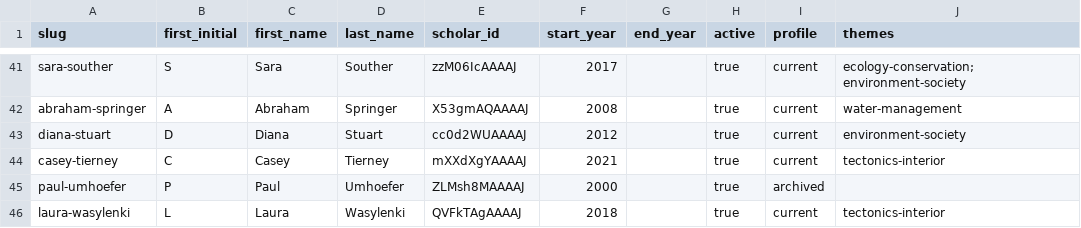
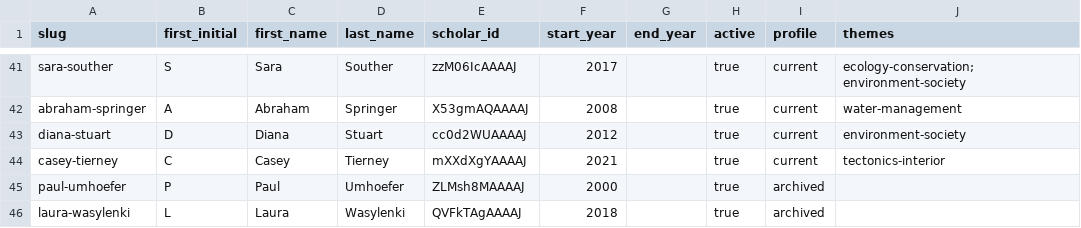
Before and after one commit to nau-ses-research/nau-ses-research.github.io, a CSV file: data/faculty.csv, drawn as a sheet; only a part is shown, gaps mark what is left out; the diff covers the shown part only.

```diff
--- a/data/faculty.csv
+++ b/data/faculty.csv
@@ -45,2 +45,2 @@ casey-tierney,C,Casey,Tierney,mXXdXgYAAAAJ,2021,,true,current,tectonics-interior
 paul-umhoefer,P,Paul,Umhoefer,ZLMsh8MAAAAJ,2000,,true,archived,
-laura-wasylenki,L,Laura,Wasylenki,QVFkTAgAAAAJ,2018,,true,current,tectonics-interior
+laura-wasylenki,L,Laura,Wasylenki,QVFkTAgAAAAJ,2018,,true,archived,
```
Also changed, not shown: 16 edited cells elsewhere in this file, 26 other files.
